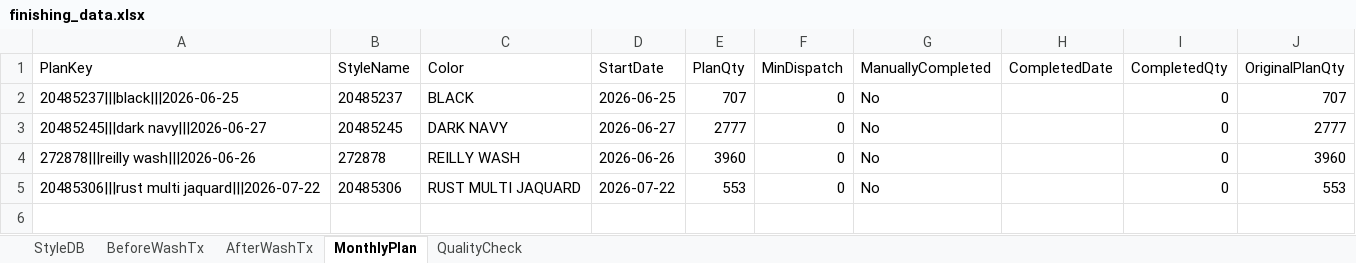
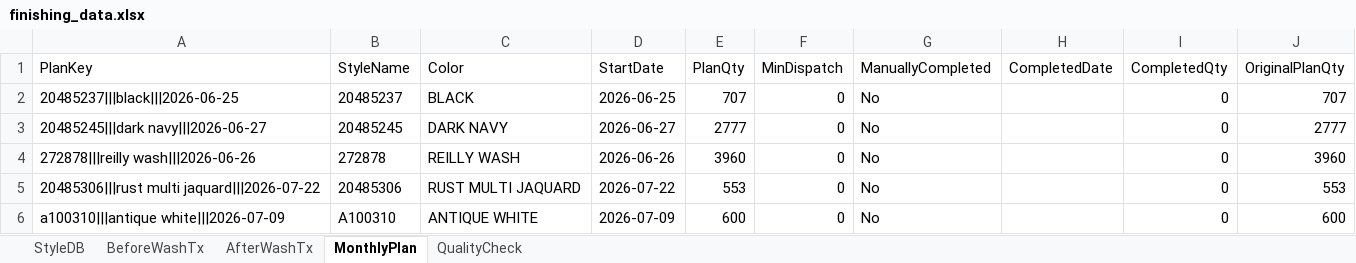
Before and after one commit to Ashen0923/finishing-tracker, an Excel workbook: finishing_data.xlsx, sheet MonthlyPlan, drawn as a sheet; values as stored, in another font and other column widths than the file's, no borders; the diff names each change by its address in the sheet, - before the commit and + after, or states it on an @@ line.

Commit message:
Update 2026-07-24T04:18:31.043Z

```diff
--- a/finishing_data.xlsx (sheet MonthlyPlan)
+++ b/finishing_data.xlsx (sheet MonthlyPlan)
+row 6: a100310|||antique white|||2026-07-09 | A100310 | ANTIQUE WHITE | 2026-07-09 | 600 | 0 | No |  | 0 | 600
```
